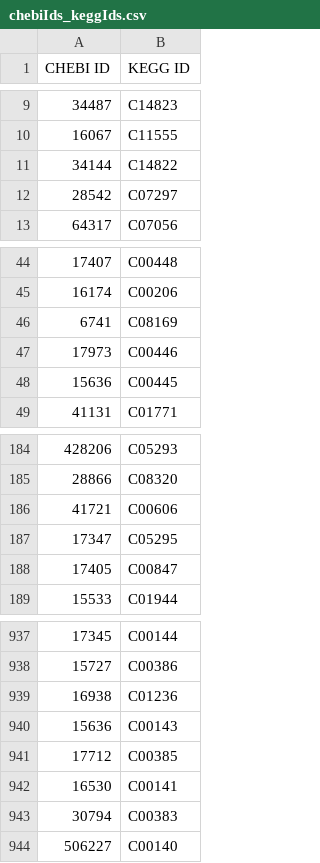
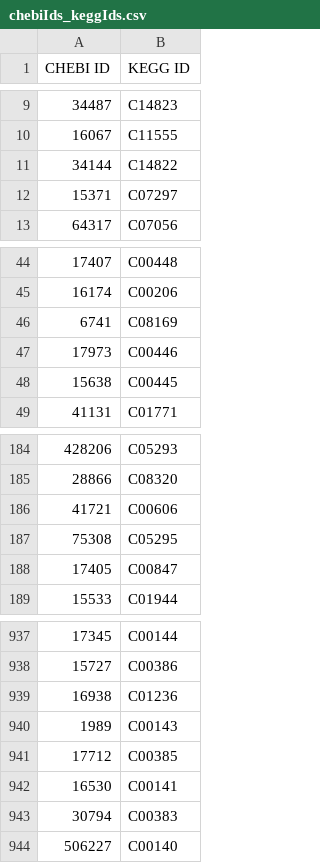
Before and after one commit to jimkell/mostSandbox, a CSV file: etc/visualization/chebiIds_keggIds.csv, drawn as a sheet; only a part is shown, gaps mark what is left out; the diff names each change by its address in the sheet, - before the commit and + after, or states it on an @@ line.

Commit message:
Added chebi id kegg id map. Many metabolites...
now found in recon model that have CHEBI ids and no KEGG ids

```diff
--- a/etc/visualization/chebiIds_keggIds.csv
+++ b/etc/visualization/chebiIds_keggIds.csv
-A12 (CHEBI ID): 28542
+A12 (CHEBI ID): 15371
-A48 (CHEBI ID): 15636
+A48 (CHEBI ID): 15638
-A187 (CHEBI ID): 17347
+A187 (CHEBI ID): 75308
-A940 (CHEBI ID): 15636
+A940 (CHEBI ID): 1989
```
Also changed, not shown: 9 other files.
